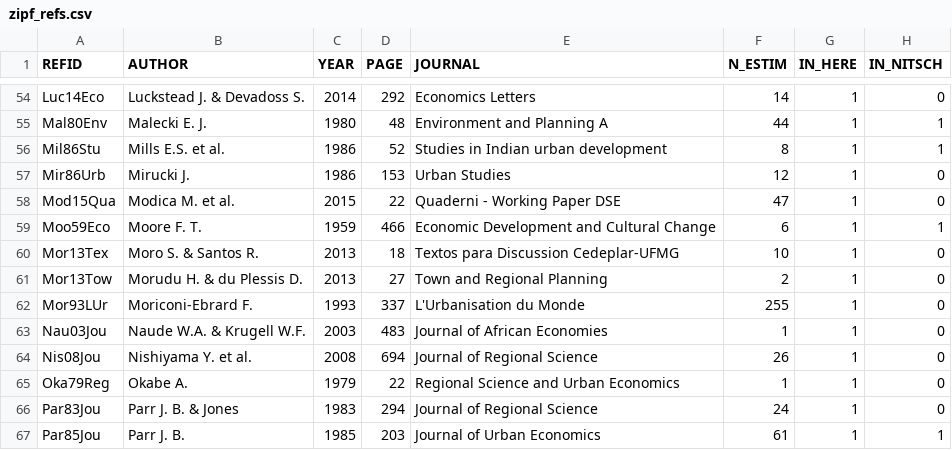
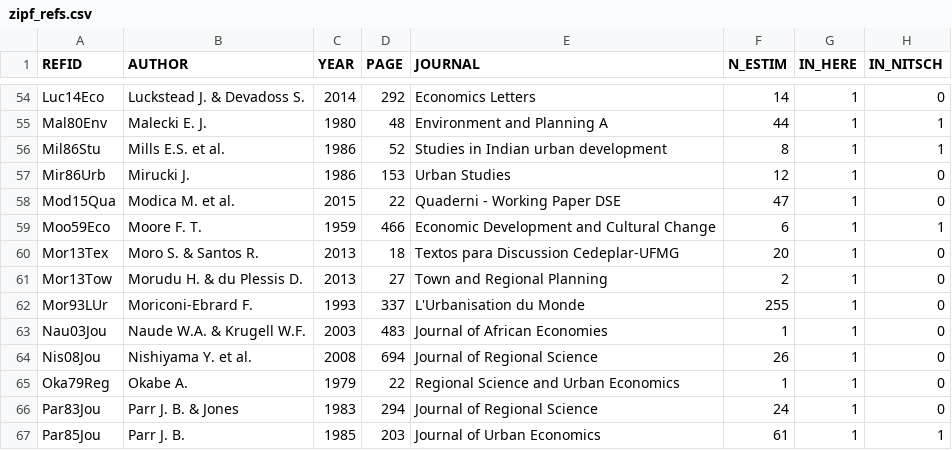
Before and after one commit to ClementineCttn/MetaZipf, a CSV file: data/zipf_refs.csv, drawn as a sheet; only a part is shown, gaps mark what is left out; the diff names each change by its address in the sheet, - before the commit and + after, or states it on an @@ line.

```diff
--- a/data/zipf_refs.csv
+++ b/data/zipf_refs.csv
-F60 (N_ESTIM): 10
+F60 (N_ESTIM): 20
```
Also changed, not shown: data/zipf_meta.csv.
